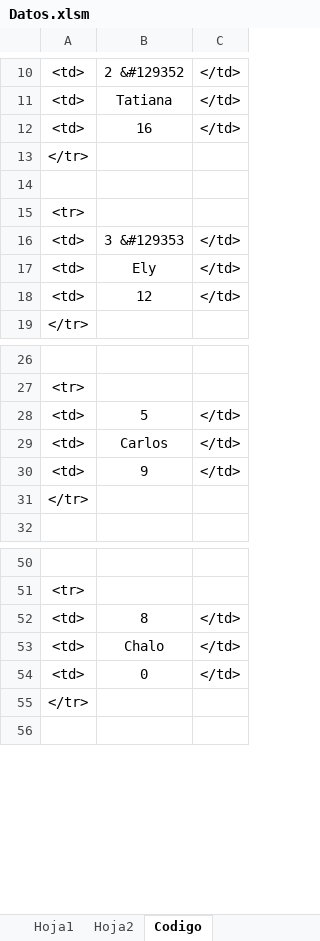
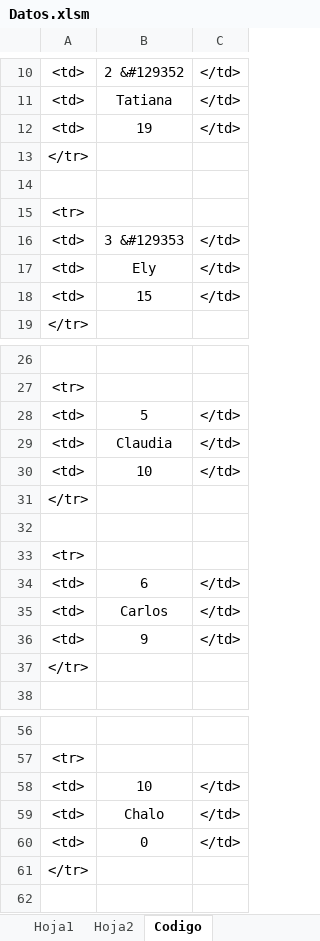
Before and after one commit to diacono81/WebLUdo, an Excel workbook: Datos.xlsm, sheet Codigo, drawn as a sheet; only a part is shown, gaps mark what is left out; values as stored, in another font and other column widths than the file's, no borders; addresses are those after the commit; the diff covers the shown part only; the diff names each change by its address in the sheet, - before the commit and + after, or states it on an @@ line.

```diff
--- a/Datos.xlsm (sheet Codigo)
+++ b/Datos.xlsm (sheet Codigo)
-B12: 16
+B12: 19
-B18: 12
+B18: 15
@@ row 35 moved to row 29: <td> @@
+row 30: <td> | 10 | </td>
@@ row 37 moved to row 31: </tr> @@
+row 32: (empty)
@@ row 39 moved to row 33: <tr> @@
@@ row 40 moved to row 34: <td> @@
-B58: 8
+B58: 10
```
Also changed, not shown: 2 removed rows, 6 moved rows and 7 edited cells elsewhere in this sheet, sheet Hoja1, 1 other file.
